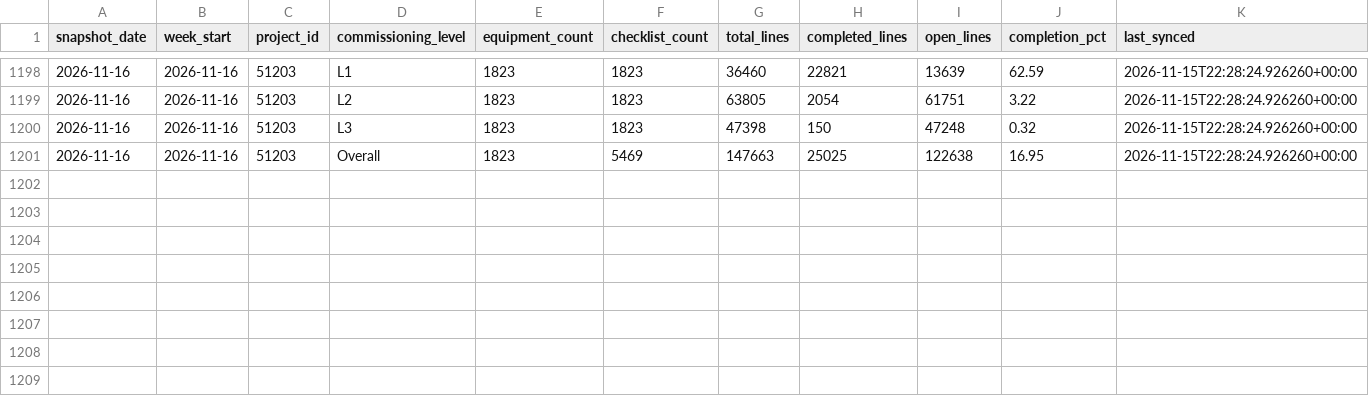
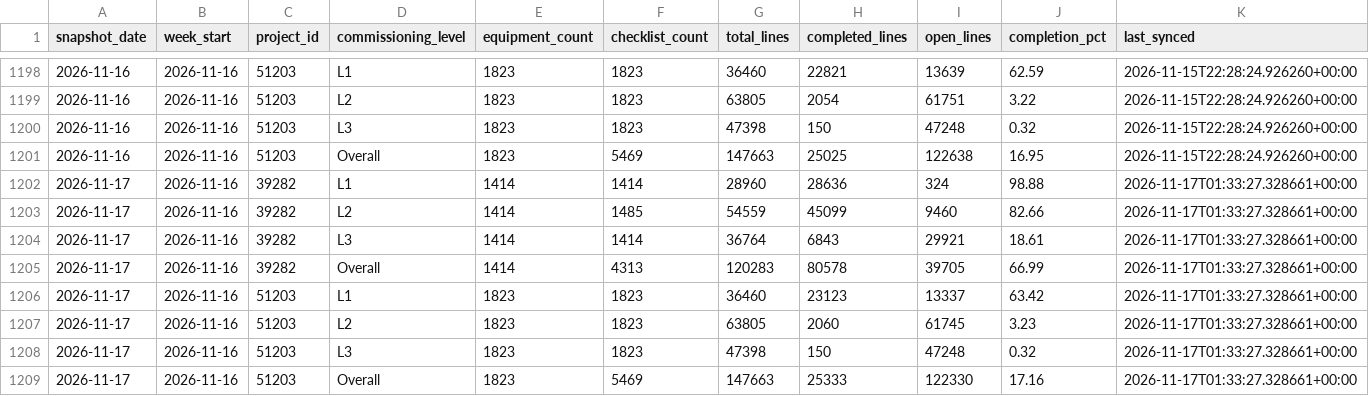
Before and after one commit to bcei-cx/cxalloy-sync-kul21, a CSV file: data/checklist_progress_daily.csv, drawn as a sheet; only a part is shown, gaps mark what is left out; the diff names each change by its address in the sheet, - before the commit and + after, or states it on an @@ line.

```diff
--- a/data/checklist_progress_daily.csv
+++ b/data/checklist_progress_daily.csv
+row 1202: 2026-11-17 | 2026-11-16 | 39282 | L1 | 1414 | 1414 | 28960 | 28636 | 324 | 98.88 | 2026-11-17T01:33:27.328661+00:00
+row 1203: 2026-11-17 | 2026-11-16 | 39282 | L2 | 1414 | 1485 | 54559 | 45099 | 9460 | 82.66 | 2026-11-17T01:33:27.328661+00:00
+row 1204: 2026-11-17 | 2026-11-16 | 39282 | L3 | 1414 | 1414 | 36764 | 6843 | 29921 | 18.61 | 2026-11-17T01:33:27.328661+00:00
+row 1205: 2026-11-17 | 2026-11-16 | 39282 | Overall | 1414 | 4313 | 120283 | 80578 | 39705 | 66.99 | 2026-11-17T01:33:27.328661+00:00
+row 1206: 2026-11-17 | 2026-11-16 | 51203 | L1 | 1823 | 1823 | 36460 | 23123 | 13337 | 63.42 | 2026-11-17T01:33:27.328661+00:00
+row 1207: 2026-11-17 | 2026-11-16 | 51203 | L2 | 1823 | 1823 | 63805 | 2060 | 61745 | 3.23 | 2026-11-17T01:33:27.328661+00:00
+row 1208: 2026-11-17 | 2026-11-16 | 51203 | L3 | 1823 | 1823 | 47398 | 150 | 47248 | 0.32 | 2026-11-17T01:33:27.328661+00:00
+row 1209: 2026-11-17 | 2026-11-16 | 51203 | Overall | 1823 | 5469 | 147663 | 25333 | 122330 | 17.16 | 2026-11-17T01:33:27.328661+00:00
```
Also changed, not shown: data/checklist_completion_by_equipment.csv, 7 other files.
